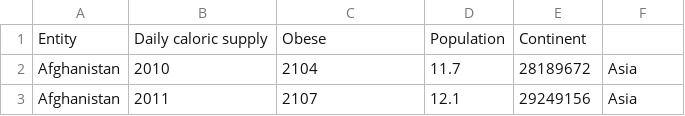
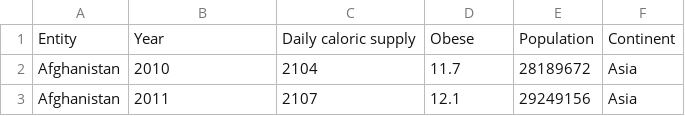
Before and after one commit to rachellai02/FIT3179_Assignment2, a CSV file: data/continent-share-of-adult-men-overweight-or-obese-vs-daily-supply-of-calories.csv, drawn as a sheet; only a part is shown; removed rows and columns are numbered as before the commit, all else as after; the diff names each change by its address in the sheet, - before the commit and + after, or states it on an @@ line.

Commit message:
Modify dataset

```diff
--- a/data/continent-share-of-adult-men-overweight-or-obese-vs-daily-supply-of-calories.csv
+++ b/data/continent-share-of-adult-men-overweight-or-obese-vs-daily-supply-of-calories.csv
-row 1: Entity | Daily caloric supply | Obese | Population | Continent
+row 1: Entity | Year | Daily caloric supply | Obese | Population | Continent
```
Also changed, not shown: 1 other file.
